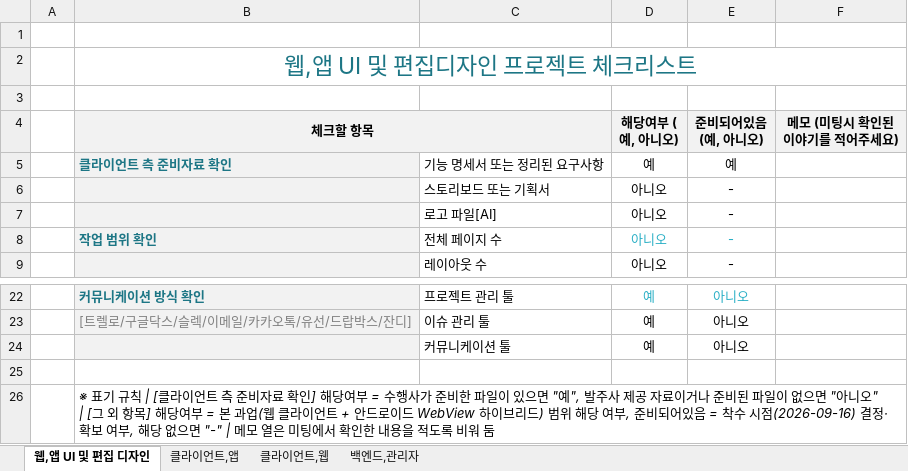
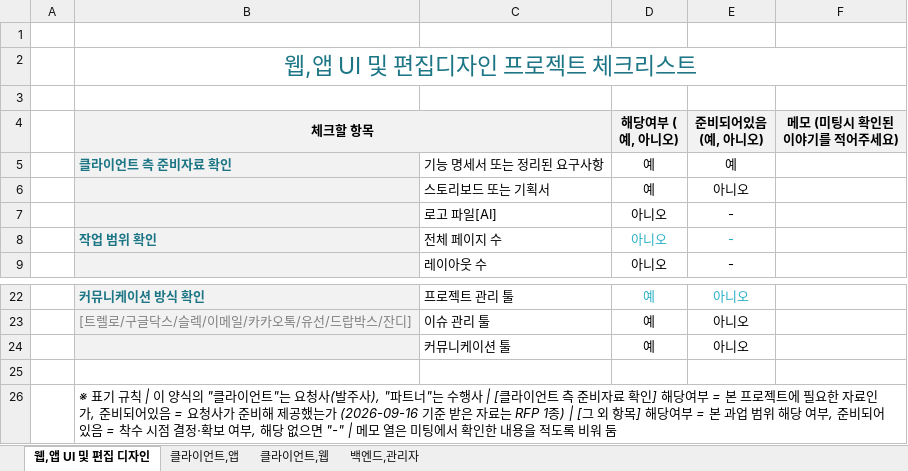
Before and after one commit to Elgrim-2025/glassfitting-poc, an Excel workbook: docs/beforemeetingdocs.xlsx, sheet 웹,앱 UI 및 편집 디자인, drawn as a sheet; only a part is shown, gaps mark what is left out; values as stored, in another font and other column widths than the file's, no borders; the diff names each change by its address in the sheet, - before the commit and + after, or states it on an @@ line.

```diff
--- a/docs/beforemeetingdocs.xlsx (sheet 웹,앱 UI 및 편집 디자인)
+++ b/docs/beforemeetingdocs.xlsx (sheet 웹,앱 UI 및 편집 디자인)
-D6 (해당여부 (예, 아니오)): 아니오
+D6 (해당여부 (예, 아니오)): 예
-E6 (준비되어있음 (예, 아니오)): -
+E6 (준비되어있음 (예, 아니오)): 아니오
-B26 (체크할 항목): …규칙 | [클라이언트 측 준비자료 확인] 해당여부 = 수행사가 준비한 파일이 있으면 "예", 발주사 제공 자료이거나 준비된 파일이 없으면 "아니오" | [그 외 항목] 해당여부 = 본 과업(웹 클라이언트 + 안드로이드 WebView 하이브리드) 범위 해당 여부, 준비되어있음 = 착수 시점(2026-09-16) 결정·확…
+B26 (체크할 항목): …규칙 | 이 양식의 "클라이언트"는 요청사(발주사), "파트너"는 수행사 | [클라이언트 측 준비자료 확인] 해당여부 = 본 프로젝트에 필요한 자료인가, 준비되어있음 = 요청사가 준비해 제공했는가 (2026-09-16 기준 받은 자료는 RFP 1종) | [그 외 항목] 해당여부 = 본 과업 범위 해당 여부, 준비되어있음 = 착수 시점 결정·확…
```
Also changed, not shown: sheet 클라이언트,웹, sheet 클라이언트,앱, sheet 백엔드,관리자.
